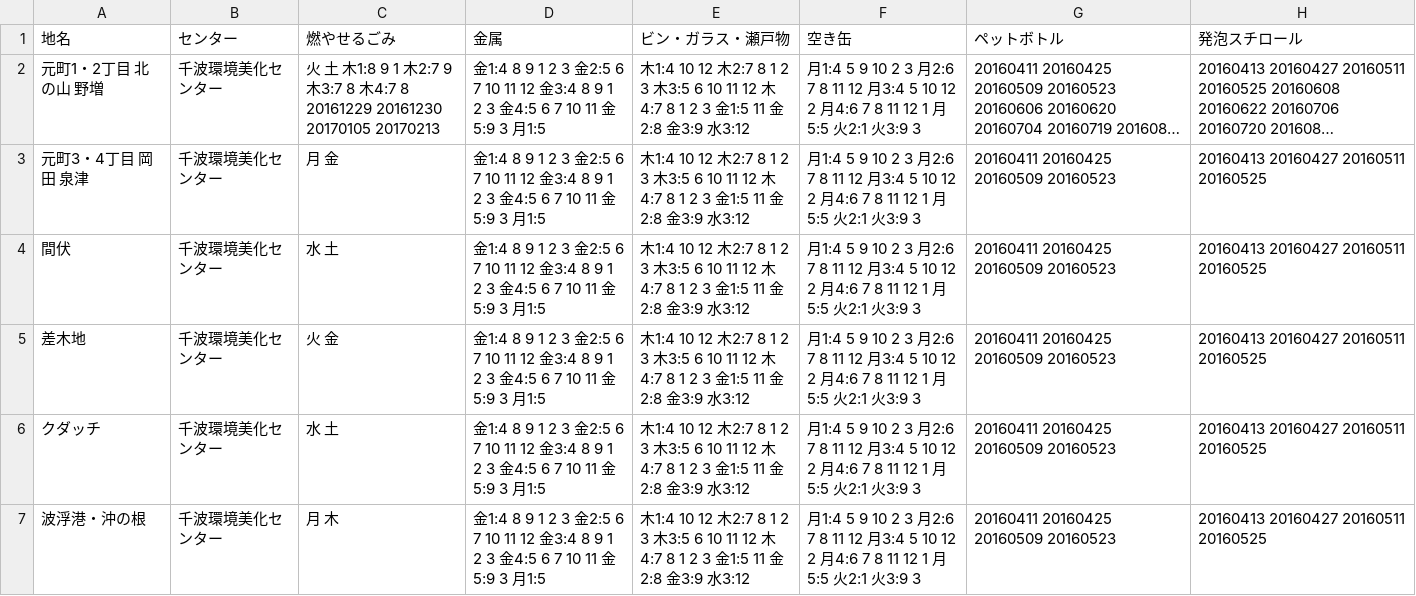
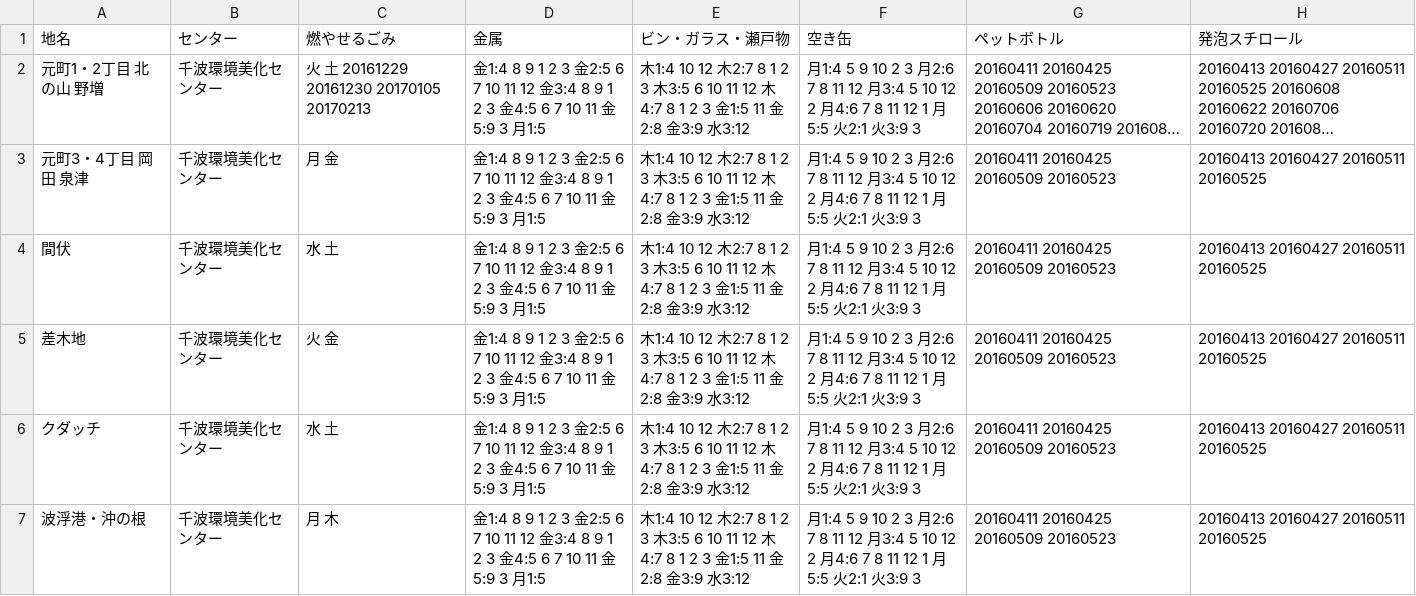
Before and after one commit to itoht2/5374, a CSV file: data/area_days.csv, drawn as a sheet; long unchanged cells end in …; the diff names each change by its address in the sheet, - before the commit and + after, or states it on an @@ line.

Commit message:
Update area_days.csv

```diff
--- a/data/area_days.csv
+++ b/data/area_days.csv
-C2 (燃やせるごみ): …土 木1:8 9 1 木2:7 9 木3:7 8 木4:7 8 20161229 20161230…
+C2 (燃やせるごみ): …土 20161229 20161230…
```
